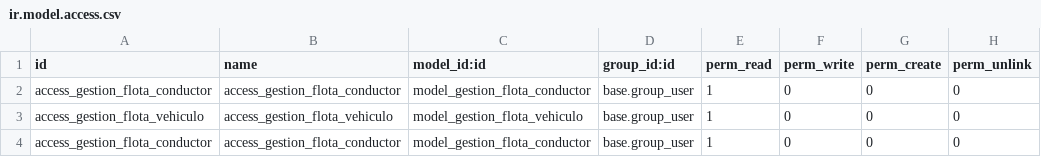
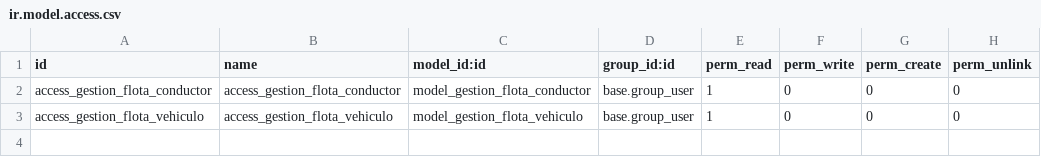
Before and after one commit to potxolate/fleetx, a CSV file: gestion_flota/security/ir.model.access.csv, drawn as a sheet.

Commit message:
Update ir.model.access.csv

```diff
--- a/gestion_flota/security/ir.model.access.csv
+++ b/gestion_flota/security/ir.model.access.csv
@@ -3,2 +3 @@ access_gestion_flota_conductor,access_gestion_flota_conductor,model_gestion_flot
 access_gestion_flota_vehiculo,access_gestion_flota_vehiculo,model_gestion_flota_vehiculo,base.group_user,1,0,0,0
-access_gestion_flota_conductor,access_gestion_flota_conductor,model_gestion_flota_conductor,base.group_user,1,0,0,0
```
